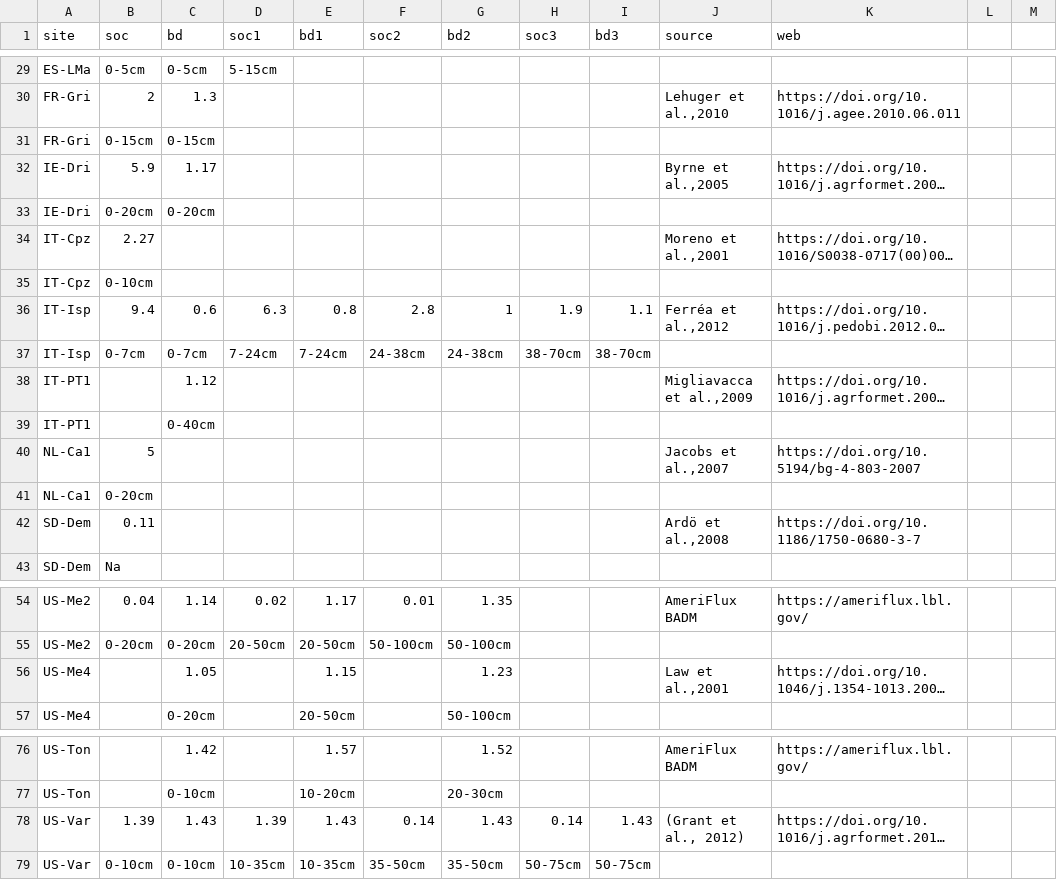
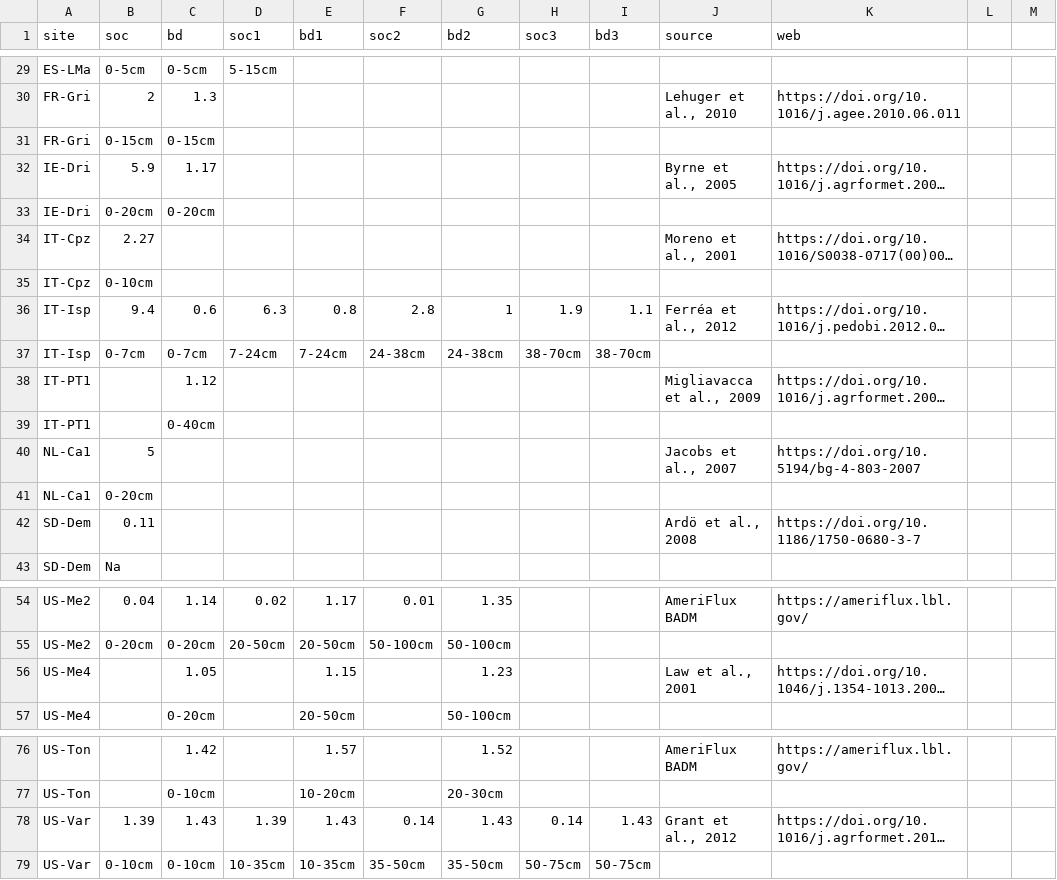
Before and after one commit to Mbnl1197/Flux-tower-attribute-for-LSM, a CSV file: creat_nc_read/bd_soc.csv, drawn as a sheet; only a part is shown, gaps mark what is left out; long unchanged cells end in …; the diff covers the shown part only; the diff names each change by its address in the sheet, - before the commit and + after, or states it on an @@ line.

```diff
--- a/creat_nc_read/bd_soc.csv
+++ b/creat_nc_read/bd_soc.csv
-J30 (source): Lehuger et al.,2010
+J30 (source): Lehuger et al., 2010
-J32 (source): Byrne et al.,2005
+J32 (source): Byrne et al., 2005
-J34 (source): Moreno et al.,2001
+J34 (source): Moreno et al., 2001
-J36 (source): Ferréa et al.,2012
+J36 (source): Ferréa et al., 2012
-J38 (source): Migliavacca et al.,2009
+J38 (source): Migliavacca et al., 2009
-J40 (source): Jacobs et al.,2007
+J40 (source): Jacobs et al., 2007
-J42 (source): Ardö et al.,2008
+J42 (source): Ardö et al., 2008
-J56 (source): Law et al.,2001
+J56 (source): Law et al., 2001
-J78 (source): (Grant et al., 2012)
+J78 (source): Grant et al., 2012
```
Also changed, not shown: 14 edited cells elsewhere in this file, creat_nc_read/lai_qc.csv.
